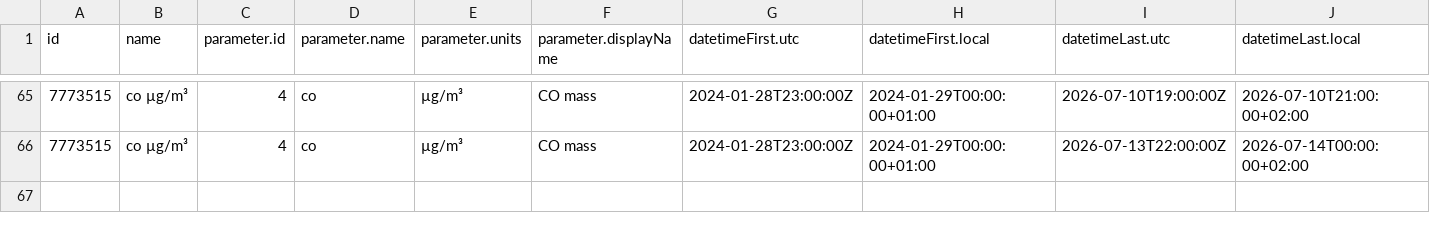
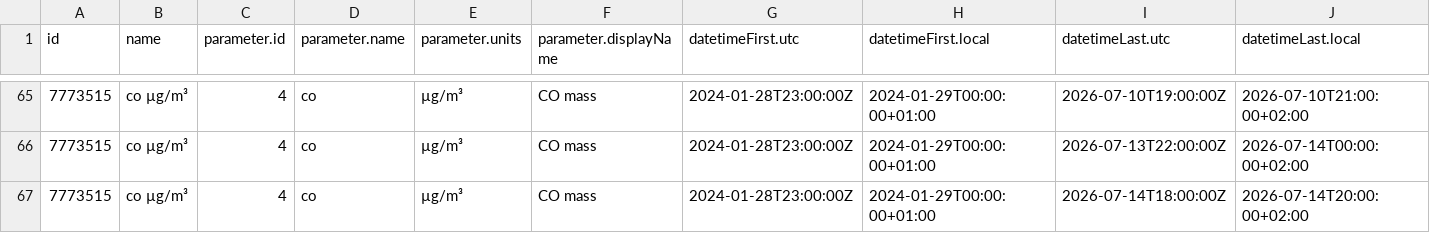
Before and after one commit to angulorojasmariaclaudia-coder/practica_08_airquality, a CSV file: data/air_data.csv, drawn as a sheet; only a part is shown, gaps mark what is left out; rows hold the shown columns only; the diff names each change by its address in the sheet, - before the commit and + after, or states it on an @@ line.

Commit message:
gh actions: Update data Wed Jul 15 09:22:21 UTC 2026

```diff
--- a/data/air_data.csv
+++ b/data/air_data.csv
+row 67: 7773515 | co µg/m³ | 4 | co | µg/m³ | CO mass | 2024-01-28T23:00:00Z | 2024-01-29T00:00:00+01:00 | 2026-07-14T18:00:00Z | 2026-07-14T20:00:00+02:00
```
